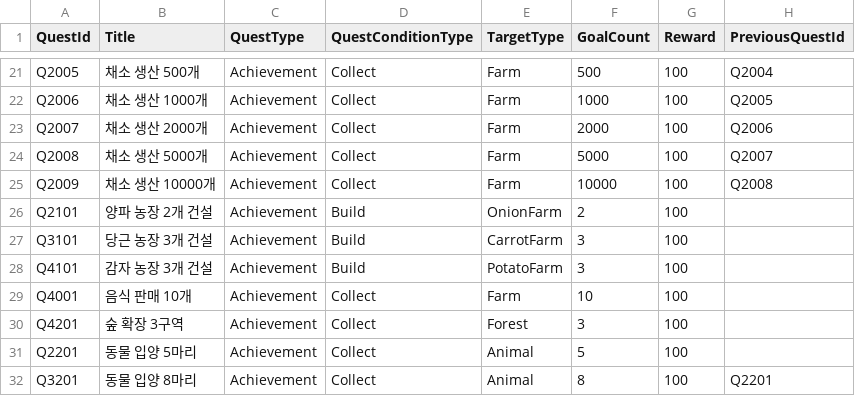
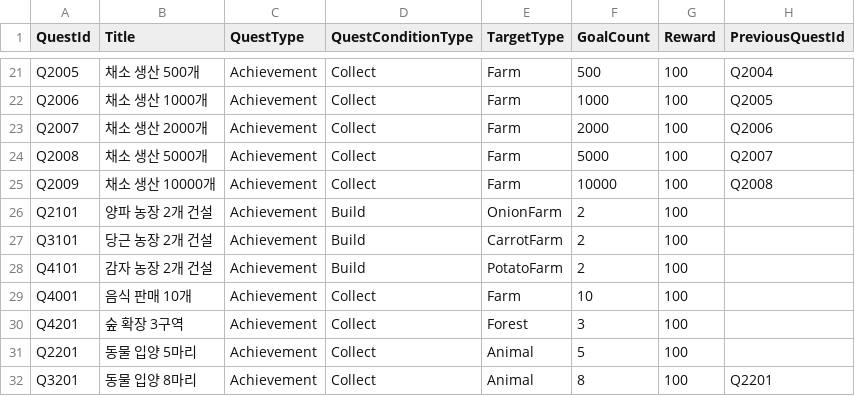
Before and after one commit to tmddbs134679/DalgomMeowMeow, a CSV file: Assets/@Resources/Data/Excel/QuestData.csv, drawn as a sheet; only a part is shown, gaps mark what is left out.

```diff
--- a/Assets/@Resources/Data/Excel/QuestData.csv
+++ b/Assets/@Resources/Data/Excel/QuestData.csv
@@ -26,4 +26,4 @@ Q2009,채소 생산 10000개,Achievement,Collect,Farm,10000,100,Q2008
 Q2101,양파 농장 2개 건설,Achievement,Build,OnionFarm,2,100,
-Q3101,당근 농장 3개 건설,Achievement,Build,CarrotFarm,3,100,
-Q4101,감자 농장 3개 건설,Achievement,Build,PotatoFarm,3,100,
+Q3101,당근 농장 2개 건설,Achievement,Build,CarrotFarm,2,100,
+Q4101,감자 농장 2개 건설,Achievement,Build,PotatoFarm,2,100,
 Q4001,음식 판매 10개,Achievement,Collect,Farm,10,100,
```
Also changed, not shown: Assets/@Resources/Data/Excel/UnlockContentsData.csv, 3 other files.
